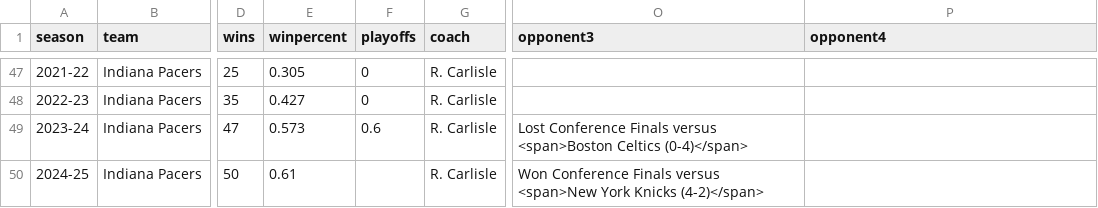
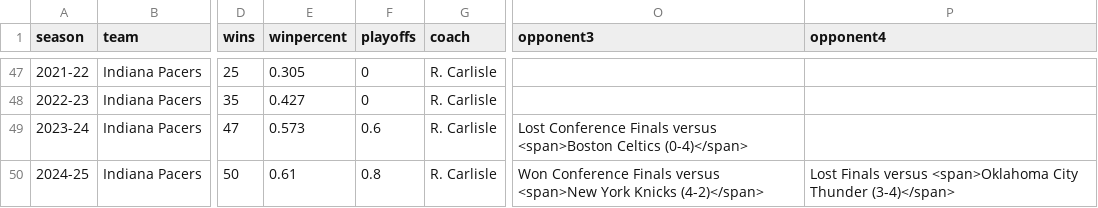
Before and after one commit to zacariias/nbahistory, a CSV file: teams/IND/data.csv, drawn as a sheet; only a part is shown, gaps mark what is left out; the diff names each change by its address in the sheet, - before the commit and + after, or states it on an @@ line.

```diff
--- a/teams/IND/data.csv
+++ b/teams/IND/data.csv
-F50 (playoffs): (empty)
+F50 (playoffs): 0.8
-P50 (opponent4): (empty)
+P50 (opponent4): Lost Finals versus <span>Oklahoma City Thunder (3-4)</span>
```
Also changed, not shown: teams/OKC/data.csv, 2 other files.
